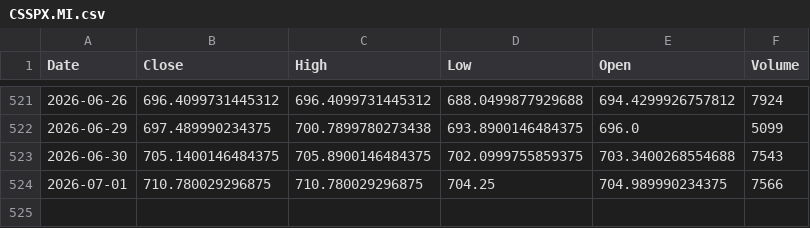
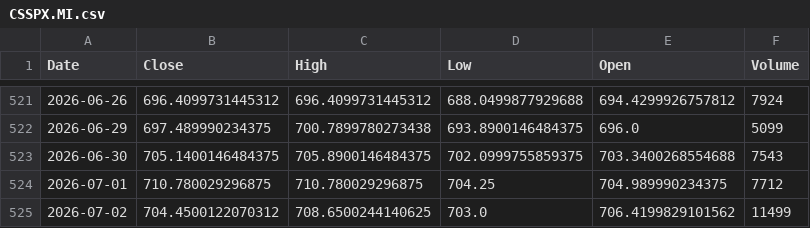
Before and after one commit to angelolosito/directa-telegram-lab, a CSV file: data/market_cache/CSSPX.MI.csv, drawn as a sheet; only a part is shown, gaps mark what is left out.

```diff
--- a/data/market_cache/CSSPX.MI.csv
+++ b/data/market_cache/CSSPX.MI.csv
@@ -523,2 +523,3 @@ Date,Close,High,Low,Open,Volume
 2026-06-30,705.1400146484375,705.8900146484375,702.0999755859375,703.3400268554688,7543
-2026-07-01,710.780029296875,710.780029296875,704.25,704.989990234375,7566
+2026-07-01,710.780029296875,710.780029296875,704.25,704.989990234375,7712
+2026-07-02,704.4500122070312,708.6500244140625,703.0,706.4199829101562,11499
```
Also changed, not shown: data/market_cache/META.csv, data/market_cache/RMS.PA.csv, 54 other files.
